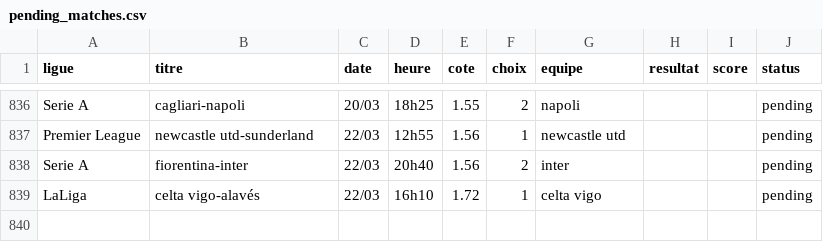
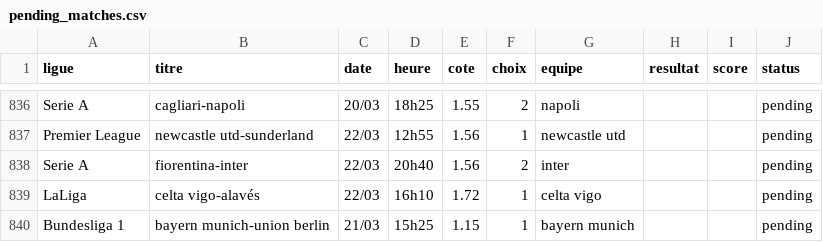
Before and after one commit to DavidSlskB/AlgoPari, a CSV file: data/pending_matches.csv, drawn as a sheet; only a part is shown, gaps mark what is left out; the diff names each change by its address in the sheet, - before the commit and + after, or states it on an @@ line.

```diff
--- a/data/pending_matches.csv
+++ b/data/pending_matches.csv
+row 840: Bundesliga 1 | bayern munich-union berlin | 21/03 | 15h25 | 1.15 | 1 | bayern munich |  |  | pending
```
Also changed, not shown: 1 other file.
